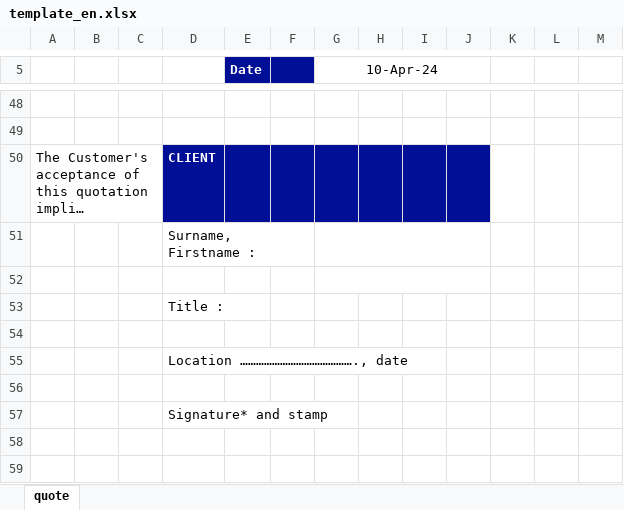
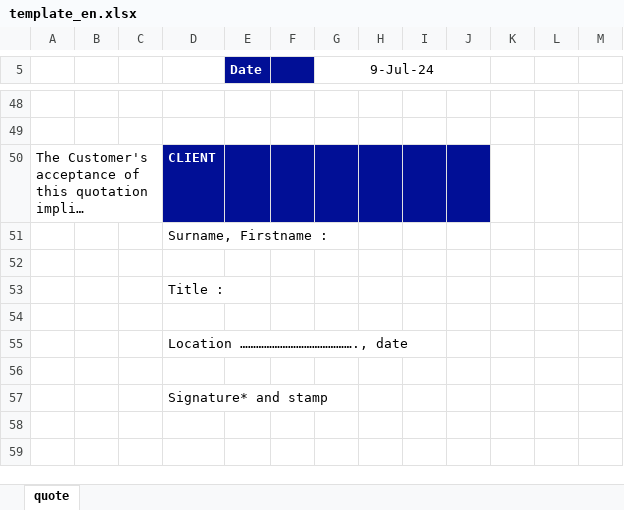
Before and after one commit to tdr2d/ovh_pricelist, an Excel workbook: static/template_en.xlsx, sheet quote, drawn as a sheet; only a part is shown, gaps mark what is left out; long unchanged cells end in …; values as stored, in another font and other column widths than the file's, no borders; charts and pictures not drawn; the diff names each change by its address in the sheet, - before the commit and + after, or states it on an @@ line.

Commit message:
fixed templates

```diff
--- a/static/template_en.xlsx (sheet quote)
+++ b/static/template_en.xlsx (sheet quote)
-G5: 10-Apr-24
+G5: 9-Jul-24
-G51:J51 merged
-G52:J52 merged
```
Also changed, not shown: static/template_de.xlsx, static/template_fr.xlsx, 1 other file.
